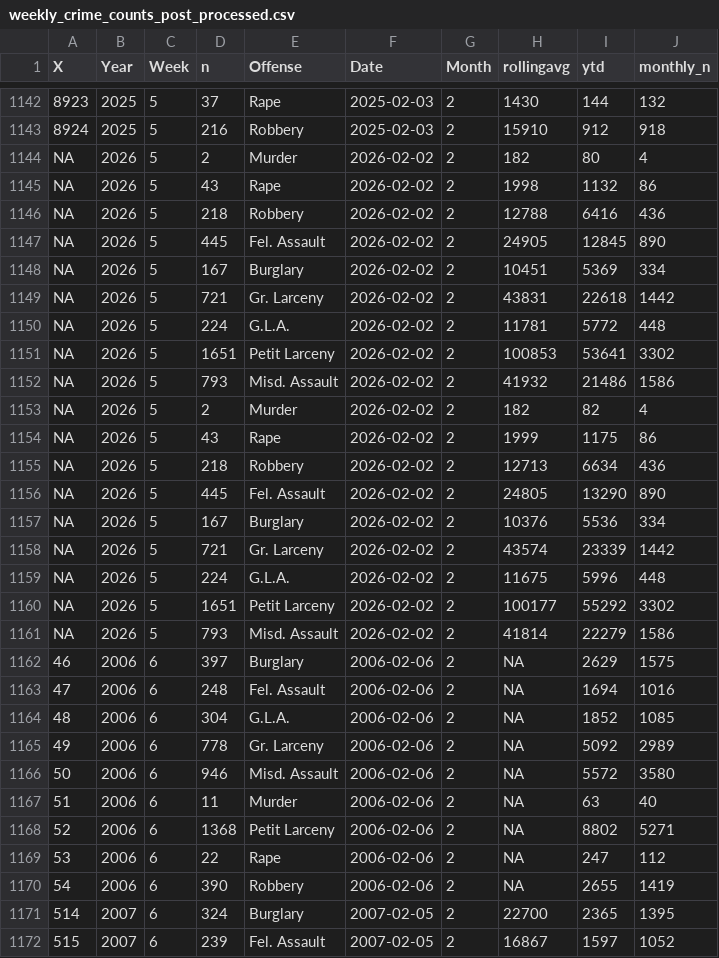
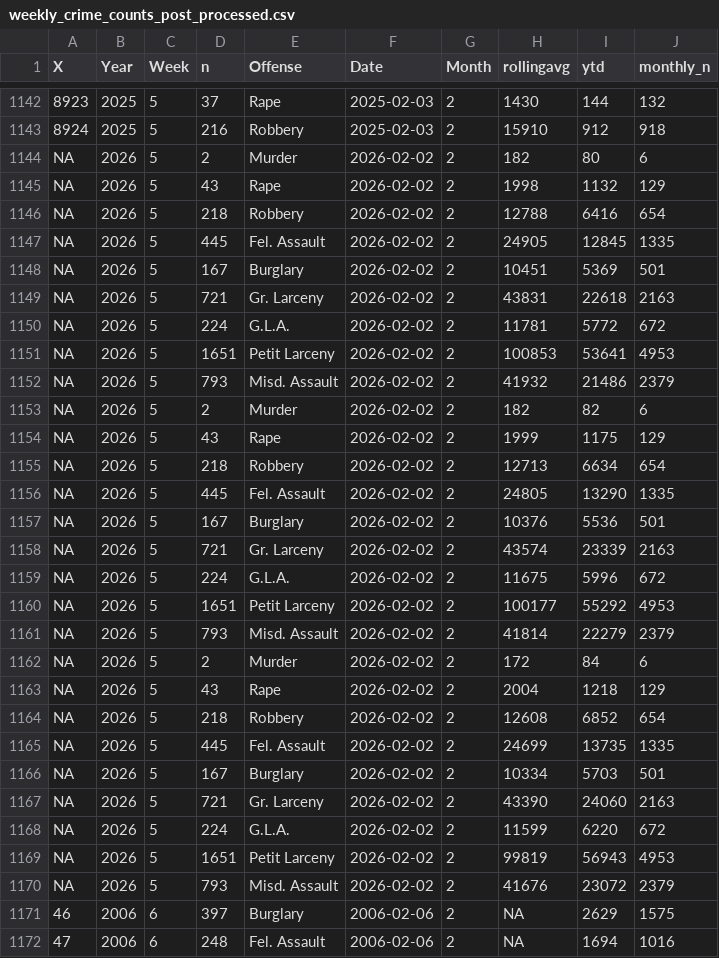
Before and after one commit to CharlesFainLehman/new_york_crime_dashboard, a CSV file: dat/weekly_crime_counts_post_processed.csv, drawn as a sheet; only a part is shown, gaps mark what is left out; the shorter side is filled out with more unchanged rows; the diff names each change by its address in the sheet, - before the commit and + after, or states it on an @@ line.

```diff
--- a/dat/weekly_crime_counts_post_processed.csv
+++ b/dat/weekly_crime_counts_post_processed.csv
-J1144 (monthly_n): 4
+J1144 (monthly_n): 6
-J1145 (monthly_n): 86
+J1145 (monthly_n): 129
-J1146 (monthly_n): 436
+J1146 (monthly_n): 654
-J1147 (monthly_n): 890
+J1147 (monthly_n): 1335
-J1148 (monthly_n): 334
+J1148 (monthly_n): 501
-J1149 (monthly_n): 1442
+J1149 (monthly_n): 2163
-J1150 (monthly_n): 448
+J1150 (monthly_n): 672
-J1151 (monthly_n): 3302
+J1151 (monthly_n): 4953
-J1152 (monthly_n): 1586
+J1152 (monthly_n): 2379
-J1153 (monthly_n): 4
+J1153 (monthly_n): 6
-J1154 (monthly_n): 86
+J1154 (monthly_n): 129
-J1155 (monthly_n): 436
+J1155 (monthly_n): 654
-J1156 (monthly_n): 890
+J1156 (monthly_n): 1335
-J1157 (monthly_n): 334
+J1157 (monthly_n): 501
-J1158 (monthly_n): 1442
+J1158 (monthly_n): 2163
-J1159 (monthly_n): 448
+J1159 (monthly_n): 672
-J1160 (monthly_n): 3302
+J1160 (monthly_n): 4953
-J1161 (monthly_n): 1586
+J1161 (monthly_n): 2379
+row 1162: NA | 2026 | 5 | 2 | Murder | 2026-02-02 | 2 | 172 | 84 | 6
+row 1163: NA | 2026 | 5 | 43 | Rape | 2026-02-02 | 2 | 2004 | 1218 | 129
+row 1164: NA | 2026 | 5 | 218 | Robbery | 2026-02-02 | 2 | 12608 | 6852 | 654
+row 1165: NA | 2026 | 5 | 445 | Fel. Assault | 2026-02-02 | 2 | 24699 | 13735 | 1335
+row 1166: NA | 2026 | 5 | 167 | Burglary | 2026-02-02 | 2 | 10334 | 5703 | 501
+row 1167: NA | 2026 | 5 | 721 | Gr. Larceny | 2026-02-02 | 2 | 43390 | 24060 | 2163
+row 1168: NA | 2026 | 5 | 224 | G.L.A. | 2026-02-02 | 2 | 11599 | 6220 | 672
+row 1169: NA | 2026 | 5 | 1651 | Petit Larceny | 2026-02-02 | 2 | 99819 | 56943 | 4953
+row 1170: NA | 2026 | 5 | 793 | Misd. Assault | 2026-02-02 | 2 | 41676 | 23072 | 2379
```
Also changed, not shown: dat/weekly_crime_counts.csv.
